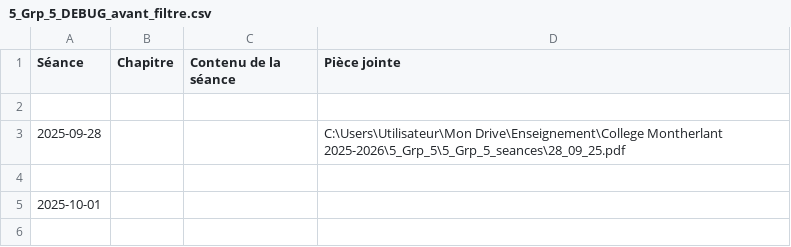
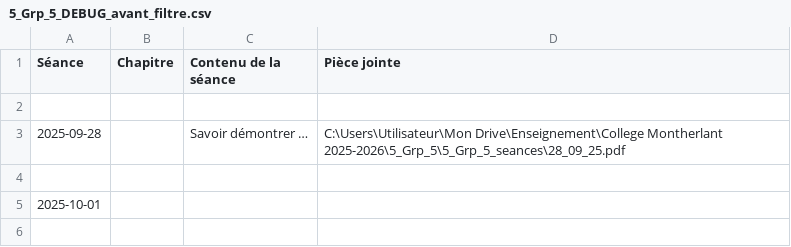
Before and after one commit to EnseignementMath/cours-de-maths, a CSV file: docs/progressions/College Montherlant 2025-2026/5_Grp_5_DEBUG_avant_filtre.csv, drawn as a sheet; only a part is shown.

Commit message:
auto: maj progressions + index + pièces jointes (2025-11-25 22:16:37)

```diff
--- a/docs/progressions/College Montherlant 2025-2026/5_Grp_5_DEBUG_avant_filtre.csv
+++ b/docs/progressions/College Montherlant 2025-2026/5_Grp_5_DEBUG_avant_filtre.csv
@@ -2,3 +2,3 @@ Séance,Chapitre,Contenu de la séance,Pièce jointe
 
-2025-09-28,,,C:\Users\Utilisateur\Mon Drive\Enseignement\College Montherlant 2025-2026\5_Grp_5\5_Grp_5_seances\28_09_25.pdf
+2025-09-28,,Savoir démontrer …,C:\Users\Utilisateur\Mon Drive\Enseignement\College Montherlant 2025-2026\5_Grp_5\5_Grp_5_seances\28_09_25.pdf
 
```
Also changed, not shown: 6 other files.
